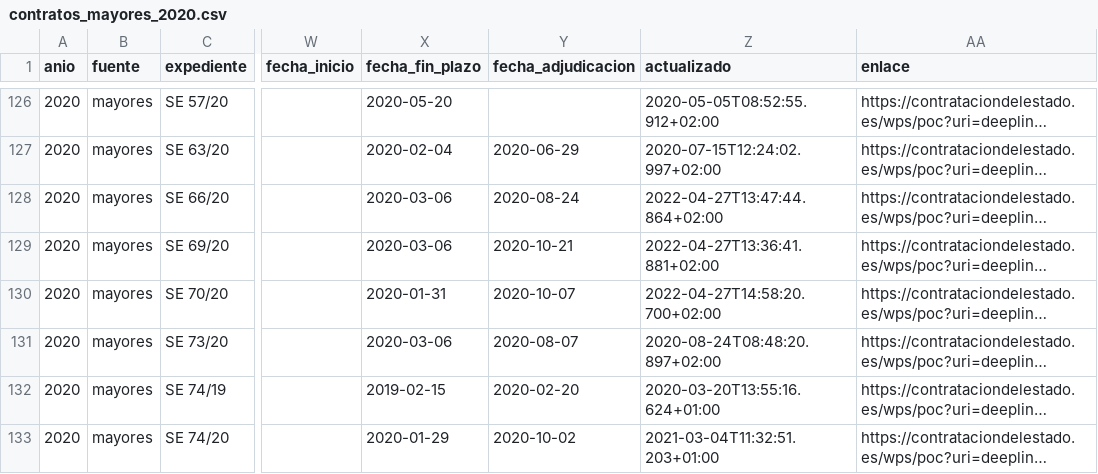
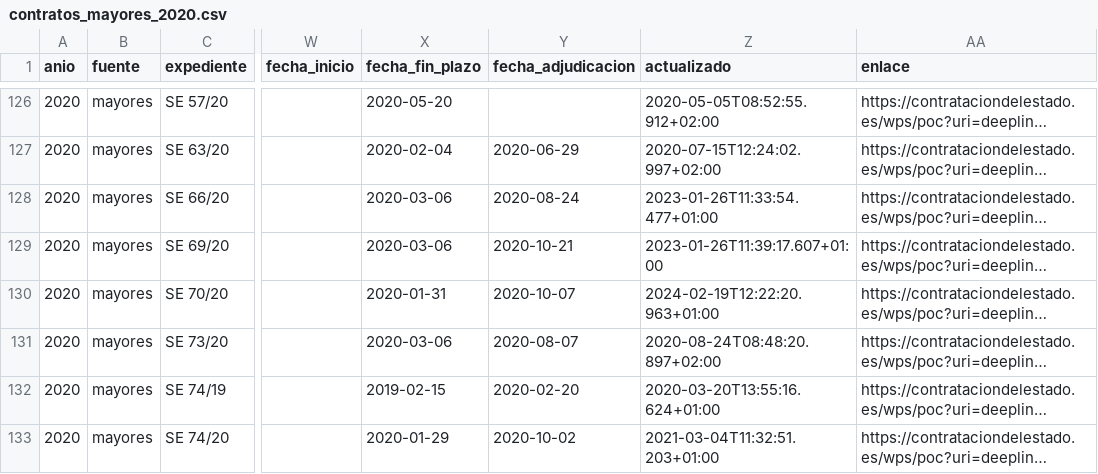
Before and after one commit to JoseHino/observatorio-contratacion-marbella, a CSV file: csv/contratos_mayores_2020.csv, drawn as a sheet; only a part is shown, gaps mark what is left out; long unchanged cells end in …; the diff covers the shown part only; the diff names each change by its address in the sheet, - before the commit and + after, or states it on an @@ line.

```diff
--- a/csv/contratos_mayores_2020.csv
+++ b/csv/contratos_mayores_2020.csv
-Z128 (actualizado): 2022-04-27T13:47:44.864+02:00
+Z128 (actualizado): 2023-01-26T11:33:54.477+01:00
-Z129 (actualizado): 2022-04-27T13:36:41.881+02:00
+Z129 (actualizado): 2023-01-26T11:39:17.607+01:00
-Z130 (actualizado): 2022-04-27T14:58:20.700+02:00
+Z130 (actualizado): 2024-02-19T12:22:20.963+01:00
```
Also changed, not shown: 10 edited cells elsewhere in this file, csv/contratos_mayores_2018.csv, csv/contratos_mayores_2019.csv, 17 other files.
